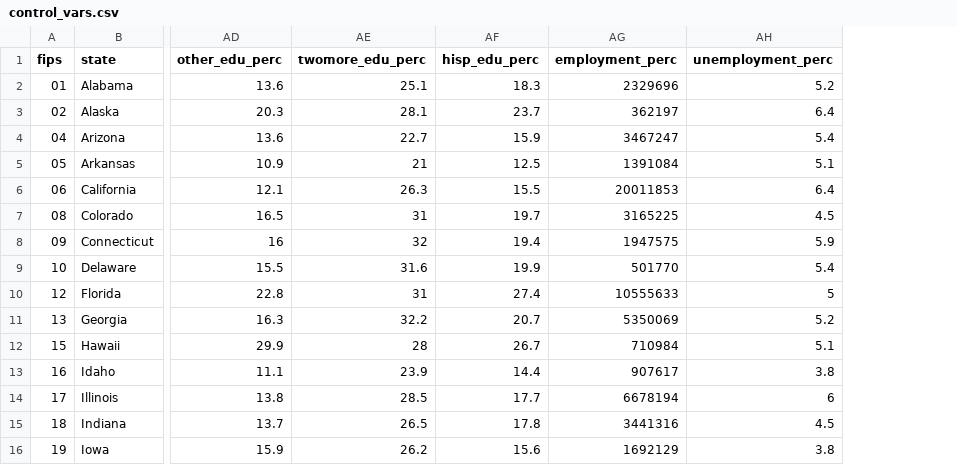
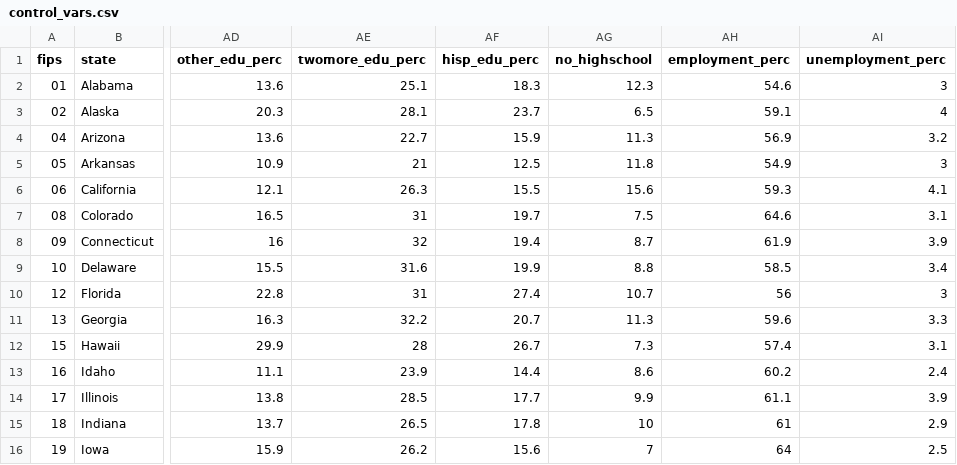
Before and after one commit to zcstanley/FairChanceHiring, a CSV file: Employment/control-vars/control_vars.csv, drawn as a sheet; only a part is shown, gaps mark what is left out; addresses are those after the commit; the diff covers the shown part only; the diff names each change by its address in the sheet, - before the commit and + after, or states it on an @@ line.

```diff
--- a/Employment/control-vars/control_vars.csv
+++ b/Employment/control-vars/control_vars.csv
+column AG (no_highschool), rows 2-16: 12.3 | 6.5 | 11.3 | 11.8 | 15.6 | 7.5 | 8.7 | 8.8 | 10.7 | 11.3 | 7.3 | 8.6 | 9.9 | 10 | 7
-AH2 (employment_perc): 2329696
+AH2 (employment_perc): 54.6
-AI2 (unemployment_perc): 5.2
+AI2 (unemployment_perc): 3
-AH3 (employment_perc): 362197
+AH3 (employment_perc): 59.1
-AI3 (unemployment_perc): 6.4
+AI3 (unemployment_perc): 4
-AH4 (employment_perc): 3467247
+AH4 (employment_perc): 56.9
-AI4 (unemployment_perc): 5.4
+AI4 (unemployment_perc): 3.2
-AH5 (employment_perc): 1391084
+AH5 (employment_perc): 54.9
-AI5 (unemployment_perc): 5.1
+AI5 (unemployment_perc): 3
-AH6 (employment_perc): 20011853
+AH6 (employment_perc): 59.3
-AI6 (unemployment_perc): 6.4
+AI6 (unemployment_perc): 4.1
-AH7 (employment_perc): 3165225
+AH7 (employment_perc): 64.6
-AI7 (unemployment_perc): 4.5
+AI7 (unemployment_perc): 3.1
-AH8 (employment_perc): 1947575
+AH8 (employment_perc): 61.9
-AI8 (unemployment_perc): 5.9
+AI8 (unemployment_perc): 3.9
-AH9 (employment_perc): 501770
+AH9 (employment_perc): 58.5
-AI9 (unemployment_perc): 5.4
+AI9 (unemployment_perc): 3.4
-AH10 (employment_perc): 10555633
+AH10 (employment_perc): 56
-AI10 (unemployment_perc): 5
+AI10 (unemployment_perc): 3
-AH11 (employment_perc): 5350069
+AH11 (employment_perc): 59.6
-AI11 (unemployment_perc): 5.2
+AI11 (unemployment_perc): 3.3
-AH12 (employment_perc): 710984
+AH12 (employment_perc): 57.4
-AI12 (unemployment_perc): 5.1
+AI12 (unemployment_perc): 3.1
-AH13 (employment_perc): 907617
+AH13 (employment_perc): 60.2
-AI13 (unemployment_perc): 3.8
+AI13 (unemployment_perc): 2.4
-AH14 (employment_perc): 6678194
+AH14 (employment_perc): 61.1
-AI14 (unemployment_perc): 6
+AI14 (unemployment_perc): 3.9
-AH15 (employment_perc): 3441316
+AH15 (employment_perc): 61
-AI15 (unemployment_perc): 4.5
+AI15 (unemployment_perc): 2.9
-AH16 (employment_perc): 1692129
+AH16 (employment_perc): 64
-AI16 (unemployment_perc): 3.8
+AI16 (unemployment_perc): 2.5
```
Also changed, not shown: 70 edited cells elsewhere in this file, 2 other files.
